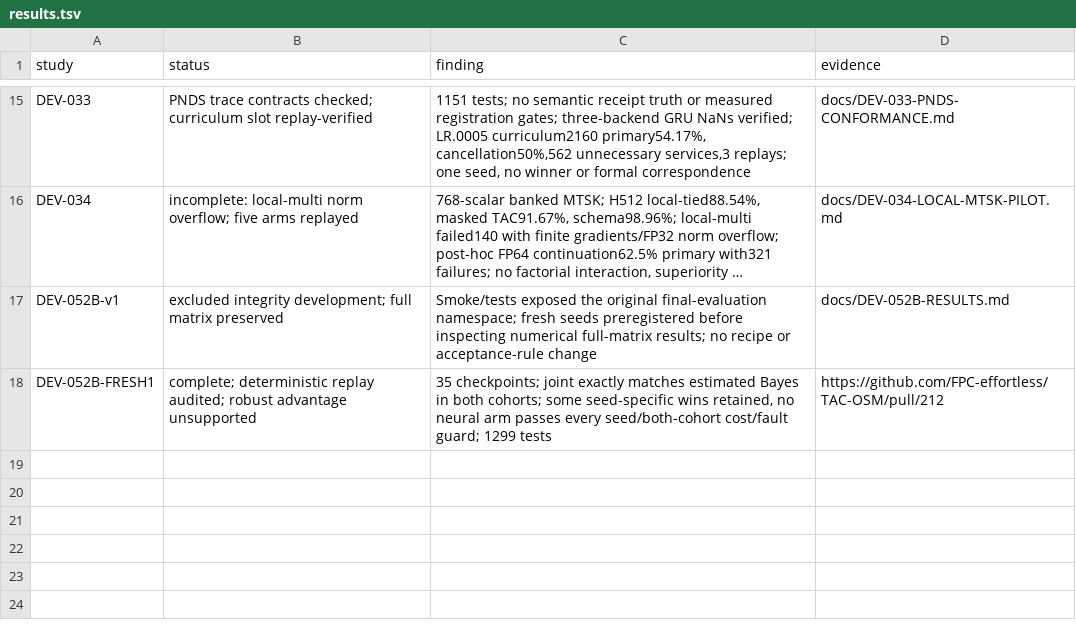
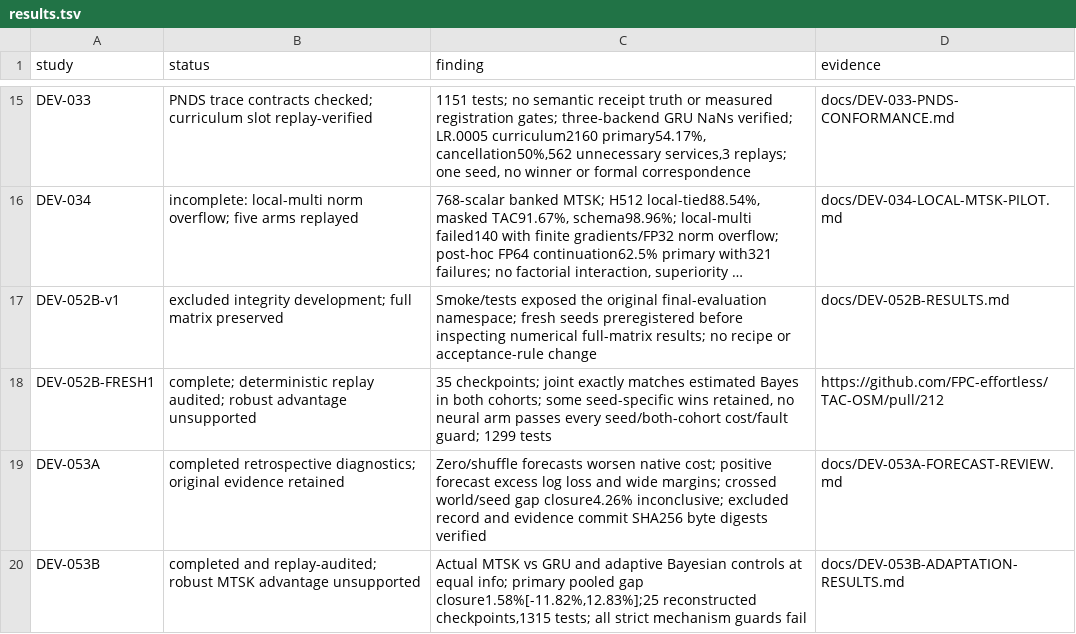
Before and after one commit to FPC-effortless/TAC-OSM, a TSV file: research/autoresearch/results.tsv, drawn as a sheet; only a part is shown, gaps mark what is left out; long unchanged cells end in ….

Commit message:
DEV-053B: report audited equal-information curves and unsupported MTSK advantage

```diff
--- a/research/autoresearch/results.tsv
+++ b/research/autoresearch/results.tsv
@@ -18 +18,3 @@ DEV-052B-v1	excluded integrity development; full matrix preserved	Smoke/tests ex
 DEV-052B-FRESH1	complete; deterministic replay audited; robust advantage unsupported	35 checkpoints; joint exactly matches estimated Bayes in both cohorts; some seed-specific wins retained, no neural arm passes every seed/both-cohort cost/fault guard; 1299 tests	https://github.com/FPC-effortless/TAC-OSM/pull/212
+DEV-053A	completed retrospective diagnostics; original evidence retained	Zero/shuffle forecasts worsen native cost; positive forecast excess log loss and wide margins; crossed world/seed gap closure4.26% inconclusive; excluded record and evidence commit SHA256 byte digests verified	docs/DEV-053A-FORECAST-REVIEW.md
+DEV-053B	completed and replay-audited; robust MTSK advantage unsupported	Actual MTSK vs GRU and adaptive Bayesian controls at equal info; primary pooled gap closure1.58%[-11.82%,12.83%];25 reconstructed checkpoints,1315 tests; all strict mechanism guards fail	docs/DEV-053B-ADAPTATION-RESULTS.md
```
Also changed, not shown: 13 other files.
